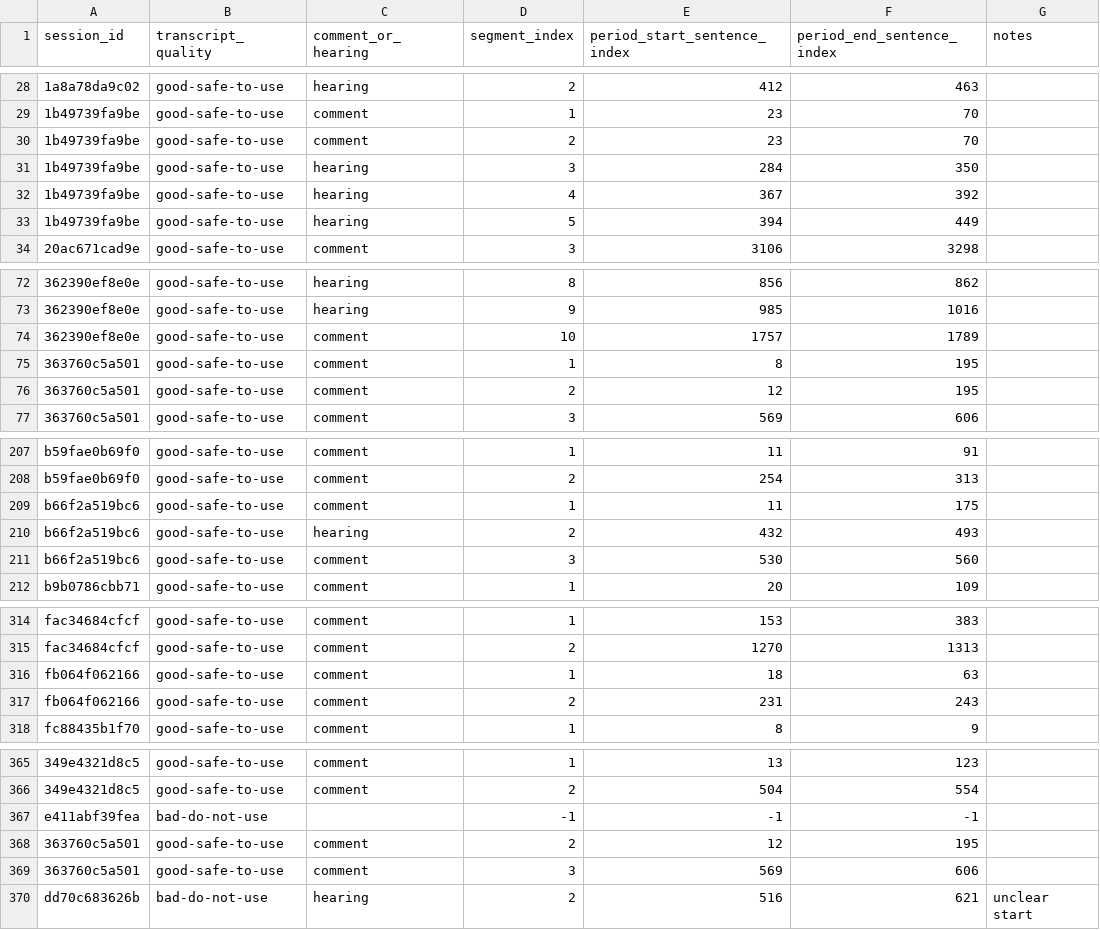
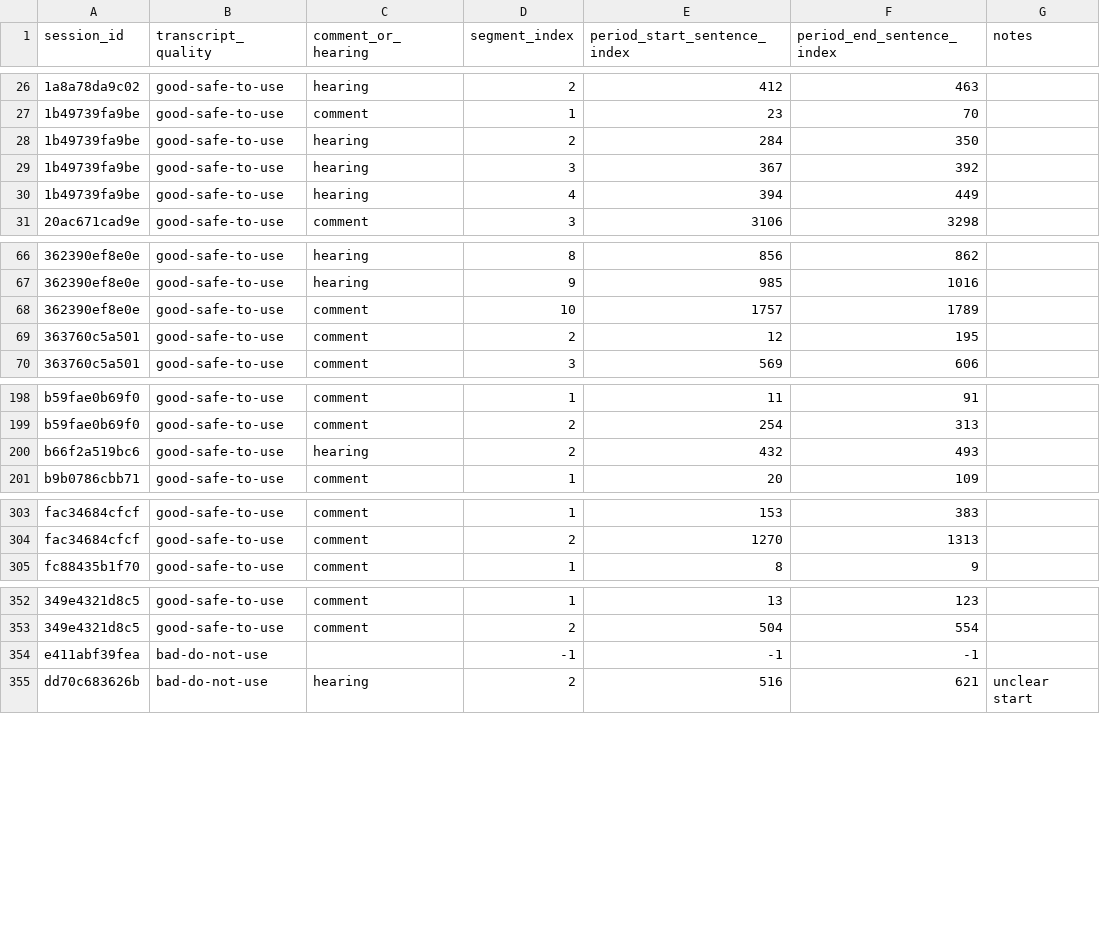
Before and after one commit to PugetSoundClinic-PIT/city-council, a CSV file: modeling/training-data/whole-period-seg-oakland.csv, drawn as a sheet; only a part is shown, gaps mark what is left out; removed rows and columns are numbered as before the commit, all else as after; the diff covers the shown part only; the diff names each change by its address in the sheet, - before the commit and + after, or states it on an @@ line.

```diff
--- a/modeling/training-data/whole-period-seg-oakland.csv
+++ b/modeling/training-data/whole-period-seg-oakland.csv
-row 30: 1b49739fa9be | good-safe-to-use | comment | 2 | 23 | 70
-D28 (segment_index): 3
+D28 (segment_index): 2
-D29 (segment_index): 4
+D29 (segment_index): 3
-D30 (segment_index): 5
+D30 (segment_index): 4
-row 75: 363760c5a501 | good-safe-to-use | comment | 1 | 8 | 195
-row 209: b66f2a519bc6 | good-safe-to-use | comment | 1 | 11 | 175
-row 211: b66f2a519bc6 | good-safe-to-use | comment | 3 | 530 | 560
-row 316: fb064f062166 | good-safe-to-use | comment | 1 | 18 | 63
-row 317: fb064f062166 | good-safe-to-use | comment | 2 | 231 | 243
-row 368: 363760c5a501 | good-safe-to-use | comment | 2 | 12 | 195
-row 369: 363760c5a501 | good-safe-to-use | comment | 3 | 569 | 606
```
Also changed, not shown: 16 removed rows elsewhere in this file, 4 other files.
